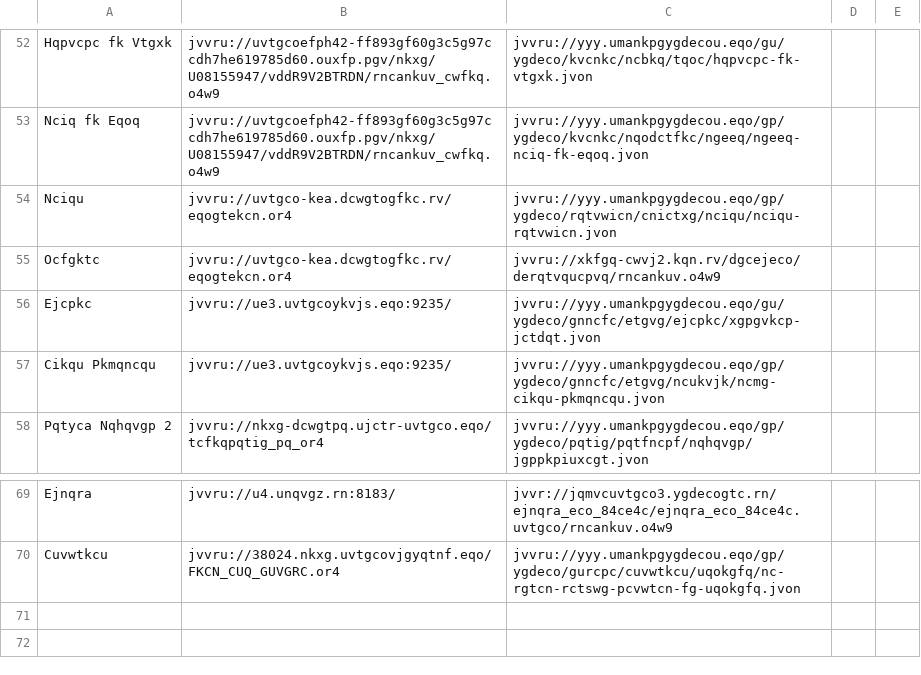
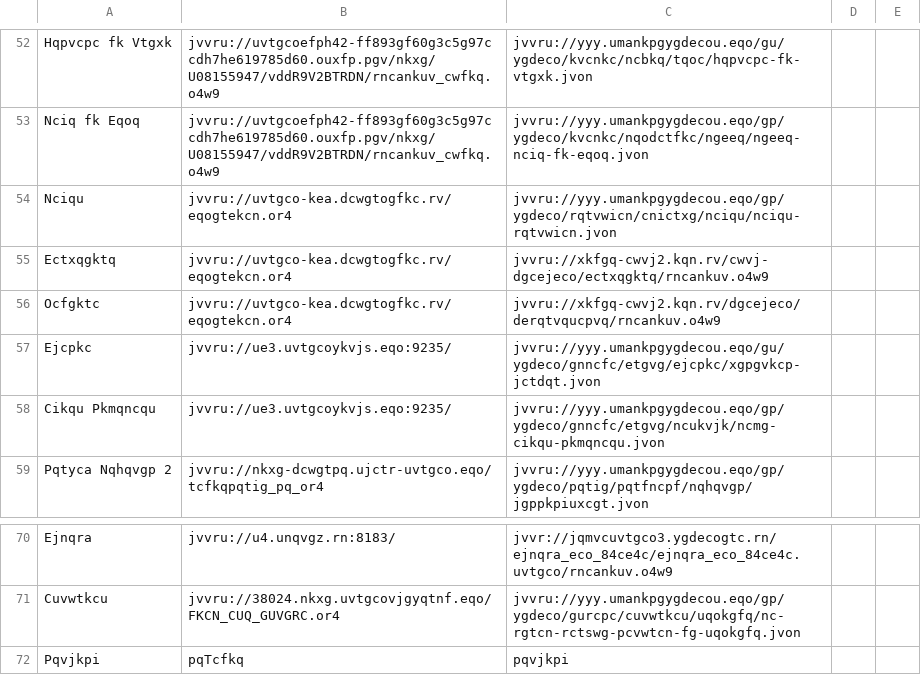
Before and after one commit to andalusianroads/javascript, a CSV file: tv/tv.csv, drawn as a sheet; only a part is shown, gaps mark what is left out.

Commit message:
Update tv.csv

```diff
--- a/tv/tv.csv
+++ b/tv/tv.csv
@@ -54,2 +54,3 @@ Nciq fk Eqoq;jvvru://uvtgcoefph42-ff893gf60g3c5g97ccdh7he619785d60.ouxfp.pgv/nkx
 Nciqu;jvvru://uvtgco-kea.dcwgtogfkc.rv/eqogtekcn.or4;jvvru://yyy.umankpgygdecou.eqo/gp/ygdeco/rqtvwicn/cnictxg/nciqu/nciqu-rqtvwicn.jvon
+Ectxqgktq;jvvru://uvtgco-kea.dcwgtogfkc.rv/eqogtekcn.or4;jvvru://xkfgq-cwvj2.kqn.rv/cwvj-dgcejeco/ectxqgktq/rncankuv.o4w9
 Ocfgktc;jvvru://uvtgco-kea.dcwgtogfkc.rv/eqogtekcn.or4;jvvru://xkfgq-cwvj2.kqn.rv/dgcejeco/derqtvqucpvq/rncankuv.o4w9
@@ -70 +71,2 @@ Ejnqra;jvvru://u4.unqvgz.rn:8183/;jvvr://jqmvcuvtgco3.ygdecogtc.rn/ejnqra_eco_84
 Cuvwtkcu;jvvru://38024.nkxg.uvtgcovjgyqtnf.eqo/FKCN_CUQ_GUVGRC.or4;jvvru://yyy.umankpgygdecou.eqo/gp/ygdeco/gurcpc/cuvwtkcu/uqokgfq/nc-rgtcn-rctswg-pcvwtcn-fg-uqokgfq.jvon
+Pqvjkpi;pqTcfkq;pqvjkpi
```
